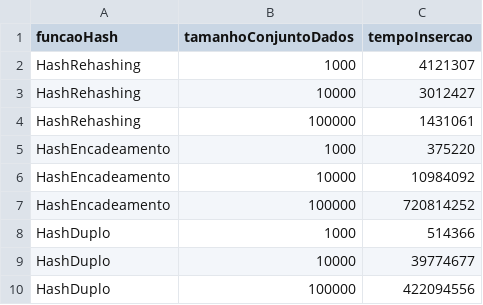
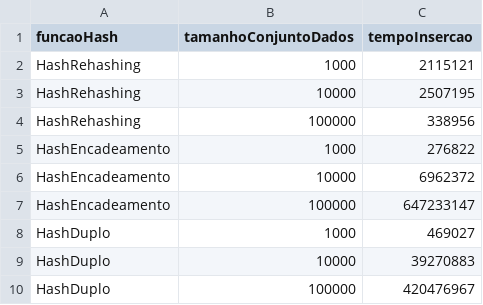
Before and after one commit to Ricardo-LK/PBL-Hash, a CSV file: plots/1000/tempoInsercao.csv, drawn as a sheet.

```diff
--- a/plots/1000/tempoInsercao.csv
+++ b/plots/1000/tempoInsercao.csv
@@ -1,10 +1,10 @@
 funcaoHash,tamanhoConjuntoDados,tempoInsercao
-HashRehashing,1000,4121307
-HashRehashing,10000,3012427
-HashRehashing,100000,1431061
-HashEncadeamento,1000,375220
-HashEncadeamento,10000,10984092
-HashEncadeamento,100000,720814252
-HashDuplo,1000,514366
-HashDuplo,10000,39774677
-HashDuplo,100000,422094556
+HashRehashing,1000,2115121
+HashRehashing,10000,2507195
+HashRehashing,100000,338956
+HashEncadeamento,1000,276822
+HashEncadeamento,10000,6962372
+HashEncadeamento,100000,647233147
+HashDuplo,1000,469027
+HashDuplo,10000,39270883
+HashDuplo,100000,420476967
```
Also changed, not shown: plots/1000/tempoBusca.csv, plots/10000/tempoBusca.csv, 12 other files.
